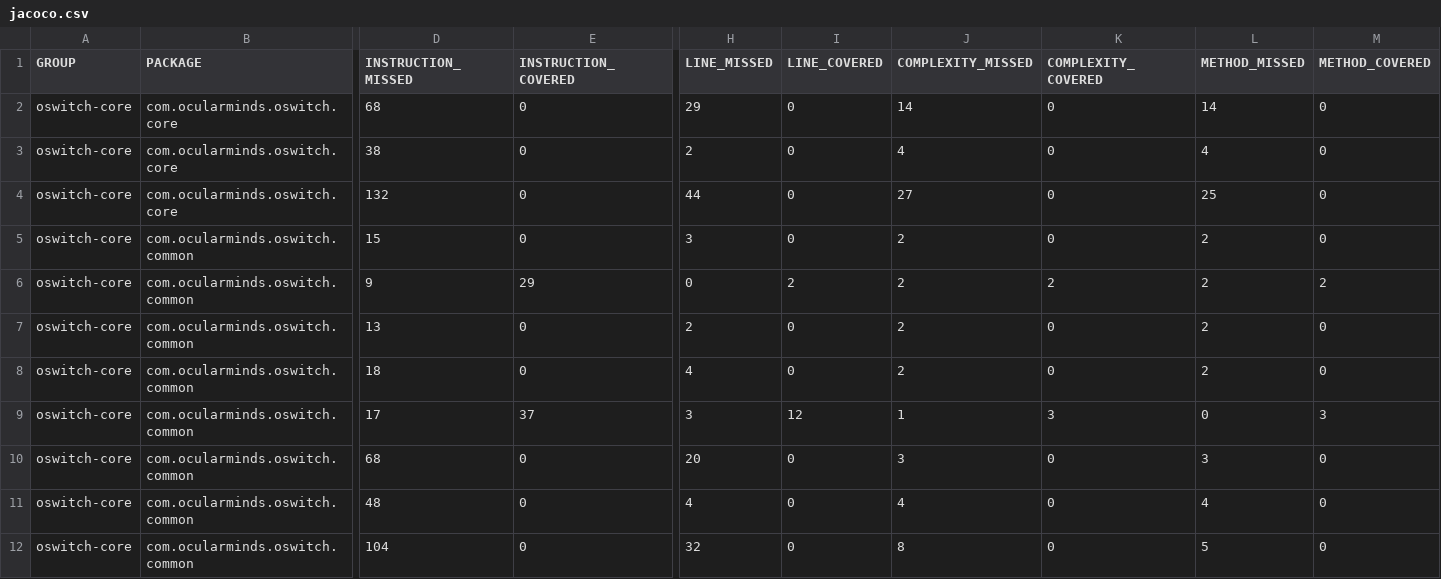
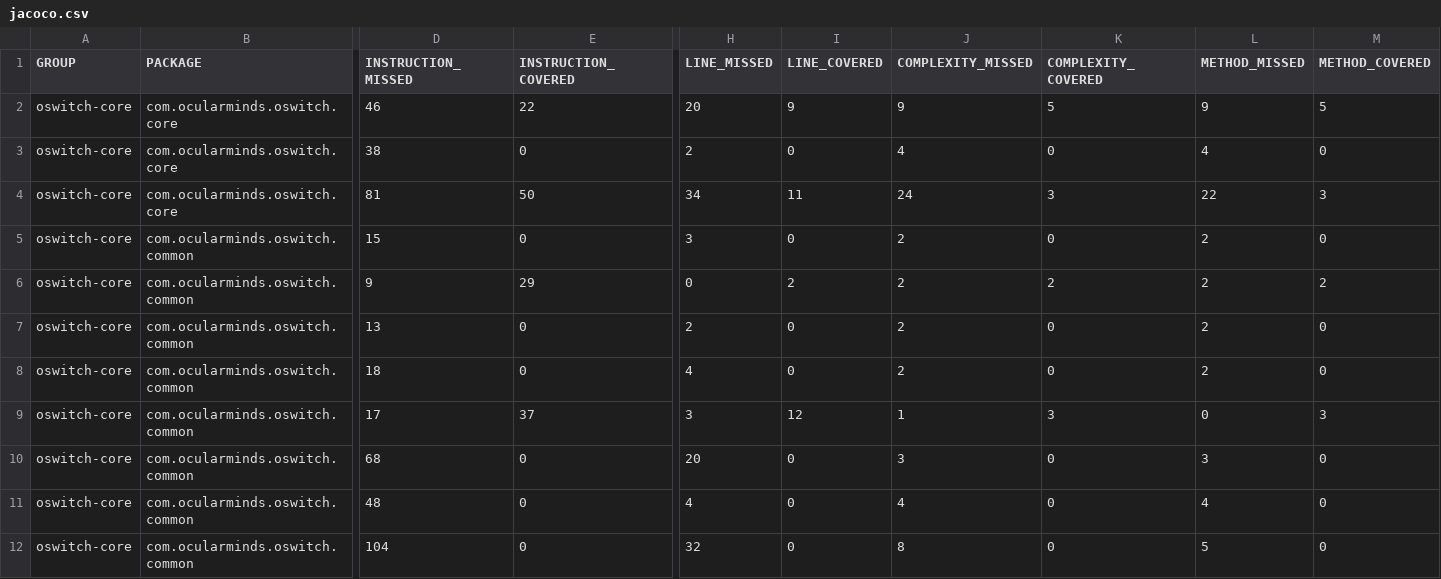
Before and after one commit to ocularminds/o-switch, a CSV file: oswitch-core/target/site/jacoco/jacoco.csv, drawn as a sheet; only a part is shown, gaps mark what is left out; removed rows and columns are numbered as before the commit, all else as after; rows hold the shown columns only; the diff names each change by its address in the sheet, - before the commit and + after, or states it on an @@ line.

```diff
--- a/oswitch-core/target/site/jacoco/jacoco.csv
+++ b/oswitch-core/target/site/jacoco/jacoco.csv
-D2 (INSTRUCTION_MISSED): 68
+D2 (INSTRUCTION_MISSED): 46
-E2 (INSTRUCTION_COVERED): 0
+E2 (INSTRUCTION_COVERED): 22
-H2 (LINE_MISSED): 29
+H2 (LINE_MISSED): 20
-I2 (LINE_COVERED): 0
+I2 (LINE_COVERED): 9
-J2 (COMPLEXITY_MISSED): 14
+J2 (COMPLEXITY_MISSED): 9
-K2 (COMPLEXITY_COVERED): 0
+K2 (COMPLEXITY_COVERED): 5
-L2 (METHOD_MISSED): 14
+L2 (METHOD_MISSED): 9
-M2 (METHOD_COVERED): 0
+M2 (METHOD_COVERED): 5
-row 4: oswitch-core | com.ocularminds.oswitch.core | 132 | 0 | 44 | 0 | 27 | 0 | 25 | 0
+row 4: oswitch-core | com.ocularminds.oswitch.core | 81 | 50 | 34 | 11 | 24 | 3 | 22 | 3
```
Also changed, not shown: 32 other files.
